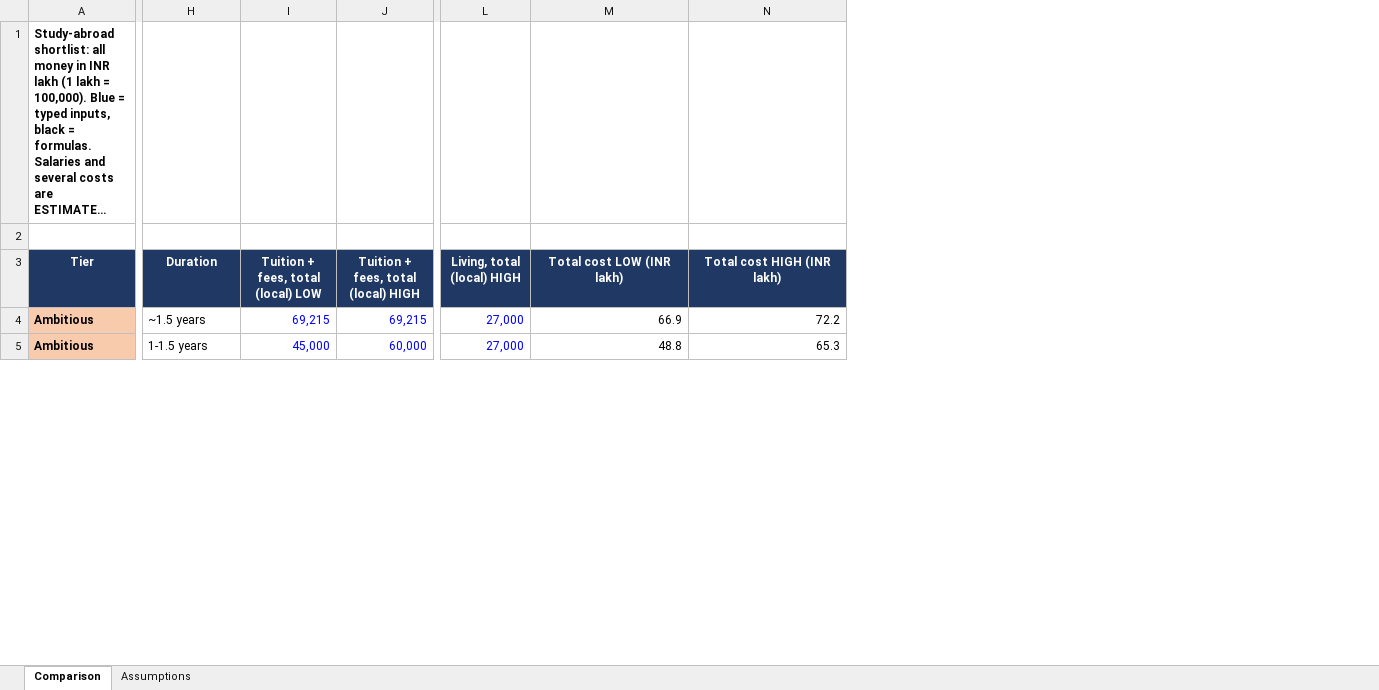
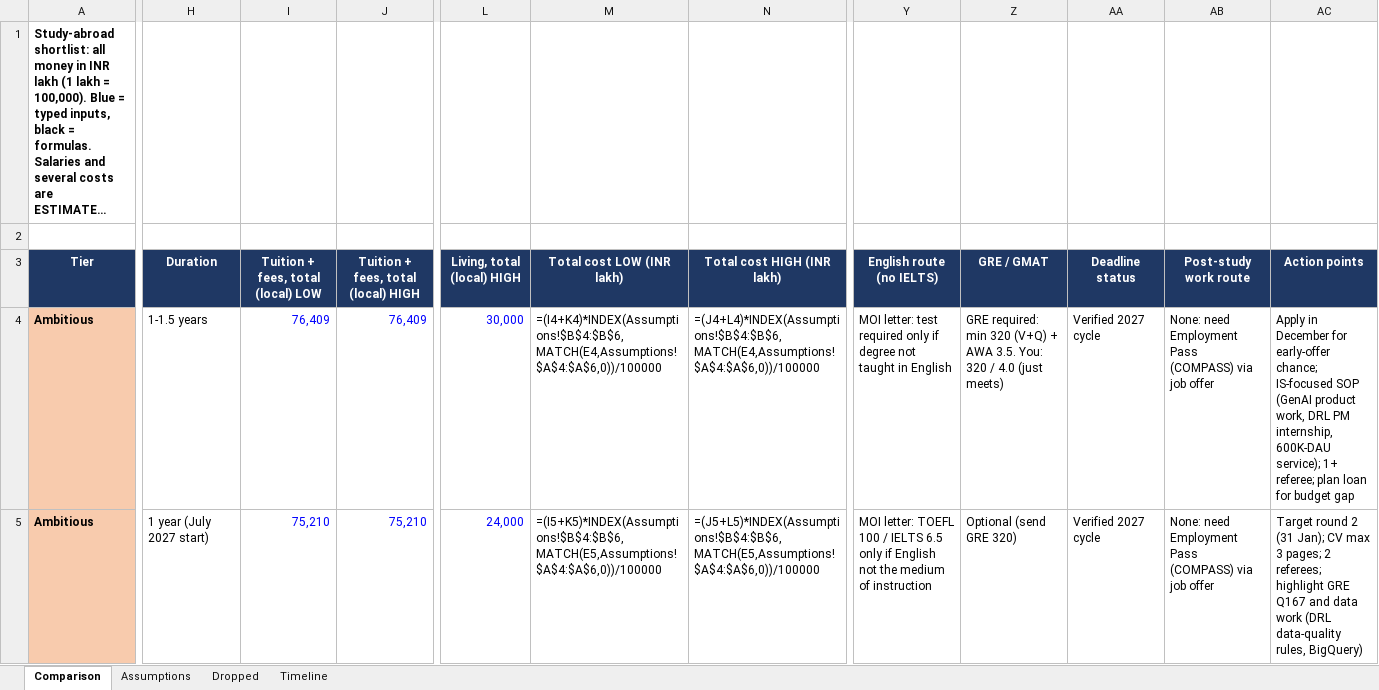
Before and after one commit to shivansh-13/protein, an Excel workbook: Study Abroad Shortlist.xlsx, sheet Comparison, drawn as a sheet; only a part is shown, gaps mark what is left out; long unchanged cells end in …; values as stored, in another font and other column widths than the file's, no borders; formulas without a stored value are shown as written; the diff covers the shown part only; the diff names each change by its address in the sheet, - before the commit and + after, or states it on an @@ line.

```diff
--- a/Study Abroad Shortlist.xlsx (sheet Comparison)
+++ b/Study Abroad Shortlist.xlsx (sheet Comparison)
+sheet tab: Dropped
+sheet tab: Timeline
+column Y (English route (no IELTS)), rows 4-5: MOI letter: test required only if degree not taught in English | MOI letter: TOEFL 100 / IELTS 6.5 only if English not the medium of instruction
+column Z (GRE / GMAT), rows 4-5: GRE required: min 320 (V+Q) + AWA 3.5. You: 320 / 4.0 (just meets) | Optional (send GRE 320)
+column AA (Deadline status), rows 4-5: Verified 2027 cycle | Verified 2027 cycle
+column AB (Post-study work route), rows 4-5: None: need Employment Pass (COMPASS) via job offer | None: need Employment Pass (COMPASS) via job offer
+column AC (Action points), rows 4-5: Apply in December for early-offer chance; IS-focused SOP (GenAI product work, DRL PM internship, 600K-DAU service); 1+ referee; plan loan for budget gap | Target round 2 (31 Jan); CV max 3 pages; 2 referees; highlight GRE Q167 and data work (DRL data-quality rules, BigQuery)
-H4 (Duration): ~1.5 years
+H4 (Duration): 1-1.5 years
-I4: 69,215
+I4: 76,409
-J4: 69,215
+J4: 76,409
-L4 (Living, total (local) HIGH): 27,000
+L4 (Living, total (local) HIGH): 30,000
-M4 (Total cost LOW (INR lakh)): 66.9
+M4 (Total cost LOW (INR lakh)): =(I4+K4)*INDEX(Assumptions!$B$4:$B$6,MATCH(E4,Assumptions!$A$4:$A$6,0))/100000
-N4 (Total cost HIGH (INR lakh)): 72.2
+N4 (Total cost HIGH (INR lakh)): =(J4+L4)*INDEX(Assumptions!$B$4:$B$6,MATCH(E4,Assumptions!$A$4:$A$6,0))/100000
-H5 (Duration): 1-1.5 years
+H5 (Duration): 1 year (July 2027 start)
-I5: 45,000
+I5: 75,210
-J5: 60,000
+J5: 75,210
-L5 (Living, total (local) HIGH): 27,000
+L5 (Living, total (local) HIGH): 24,000
-M5 (Total cost LOW (INR lakh)): 48.8
+M5 (Total cost LOW (INR lakh)): =(I5+K5)*INDEX(Assumptions!$B$4:$B$6,MATCH(E5,Assumptions!$A$4:$A$6,0))/100000
-N5 (Total cost HIGH (INR lakh)): 65.3
+N5 (Total cost HIGH (INR lakh)): =(J5+L5)*INDEX(Assumptions!$B$4:$B$6,MATCH(E5,Assumptions!$A$4:$A$6,0))/100000
```
Also changed, not shown: 3 added rows, 1 removed row, 89 edited cells and cell formats elsewhere in this sheet, sheet Assumptions.
